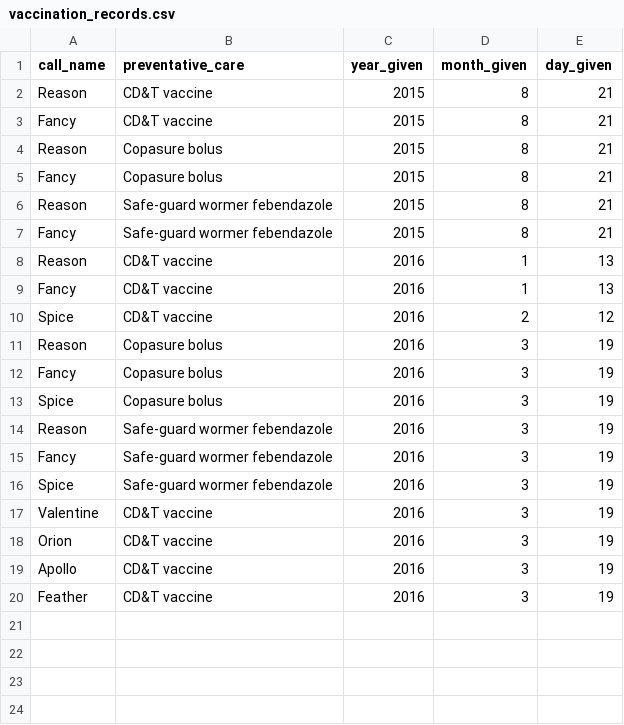
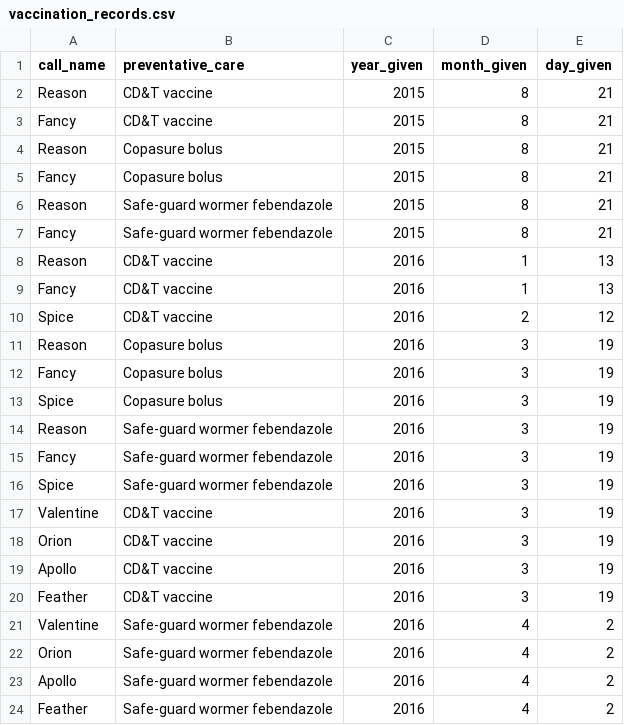
Before and after one commit to embaldridge/tanglewood-nubians, a CSV file: vaccination_records.csv, drawn as a sheet; the diff names each change by its address in the sheet, - before the commit and + after, or states it on an @@ line.

Commit message:
Wormed the Reason and Fancy kids.

```diff
--- a/vaccination_records.csv
+++ b/vaccination_records.csv
+row 21: Valentine | Safe-guard wormer febendazole | 2016 | 4 | 2
+row 22: Orion | Safe-guard wormer febendazole | 2016 | 4 | 2
+row 23: Apollo | Safe-guard wormer febendazole | 2016 | 4 | 2
+row 24: Feather | Safe-guard wormer febendazole | 2016 | 4 | 2
```
